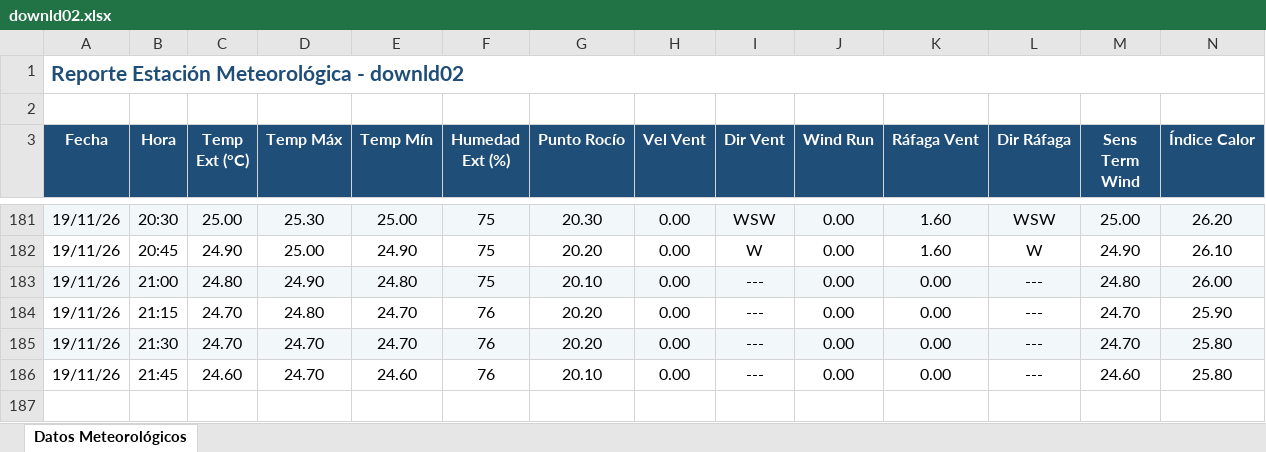
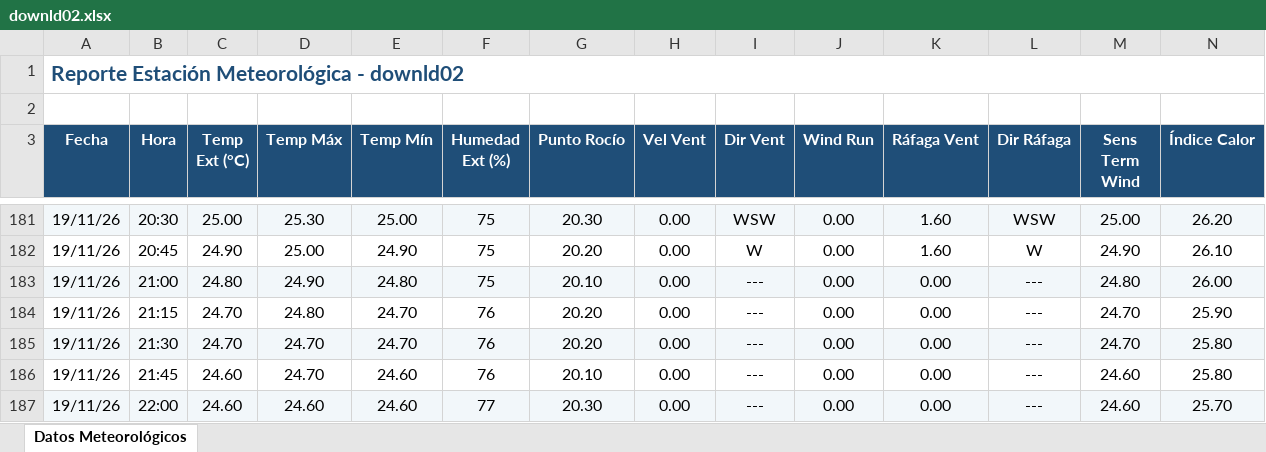
Before and after one commit to intasalta/ema_lajitas, an Excel workbook: downld02.xlsx, sheet Datos Meteorológicos, drawn as a sheet; only a part is shown, gaps mark what is left out; values as stored, in another font and other column widths than the file's, no borders; rows hold the shown columns only; the diff names each change by its address in the sheet, - before the commit and + after, or states it on an @@ line.

```diff
--- a/downld02.xlsx (sheet Datos Meteorológicos)
+++ b/downld02.xlsx (sheet Datos Meteorológicos)
+row 187: 19/11/26 | 22:00 | 24.60 | 24.60 | 24.60 | 77 | 20.30 | 0.00 | --- | 0.00 | 0.00 | --- | 24.60 | 25.70
```
Also changed, not shown: downld08.xlsx, 2 other files.
